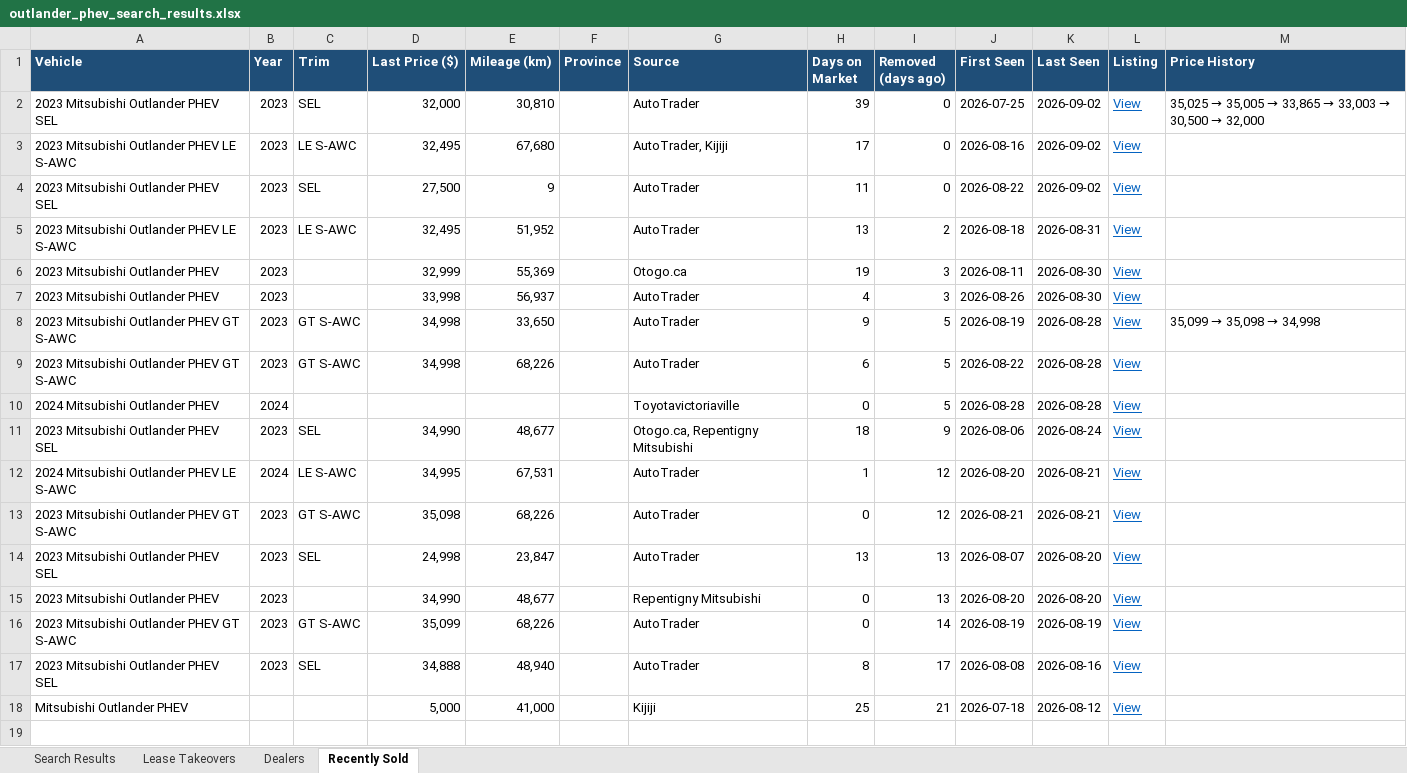
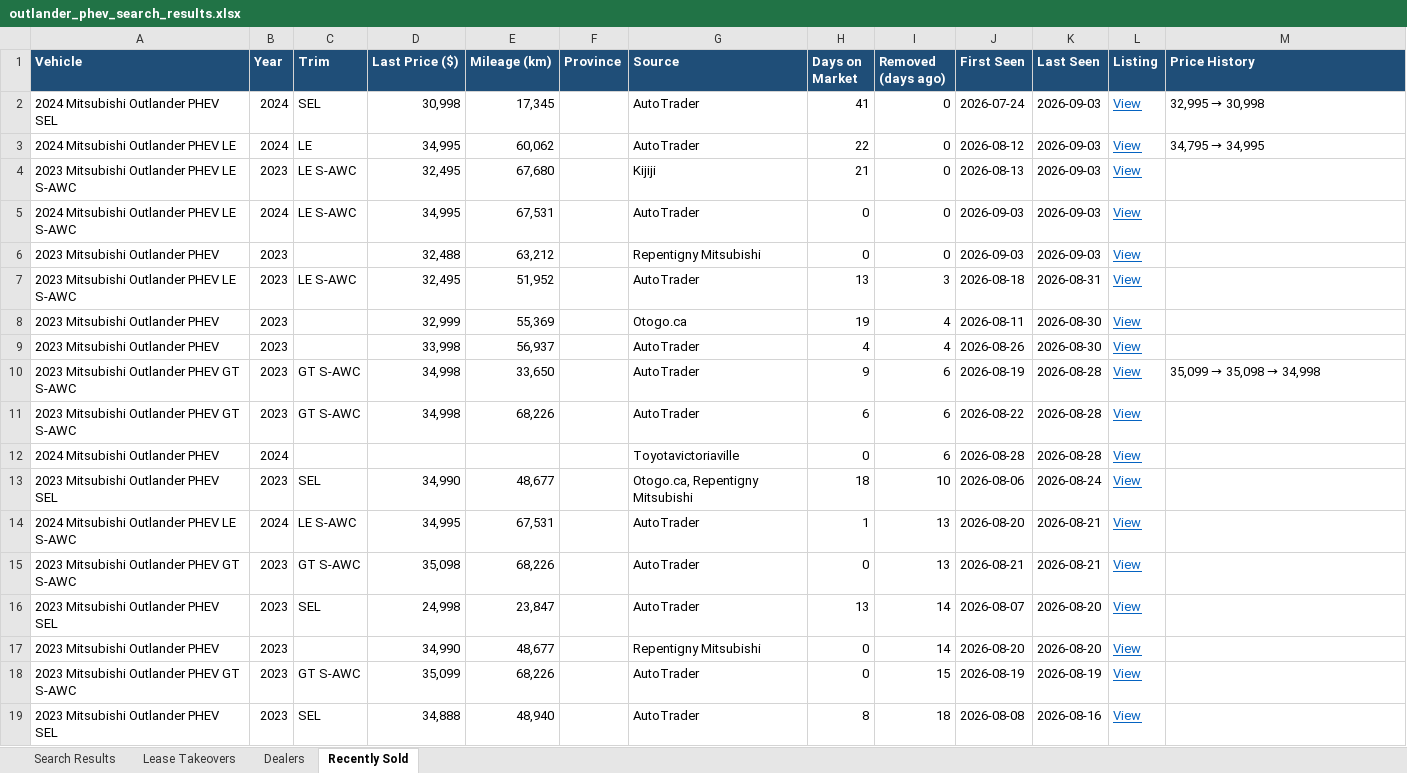
Before and after one commit to mdnaseershah/phev-rav4-search, an Excel workbook: outlander_phev_search_results.xlsx, sheet Recently Sold, drawn as a sheet; values as stored, in another font and other column widths than the file's, no borders; removed rows and columns are numbered as before the commit, all else as after; the diff names each change by its address in the sheet, - before the commit and + after, or states it on an @@ line.

```diff
--- a/outlander_phev_search_results.xlsx (sheet Recently Sold)
+++ b/outlander_phev_search_results.xlsx (sheet Recently Sold)
-row 2: 2023 Mitsubishi Outlander PHEV SEL | 2023 | SEL | 32,000 | 30,810 |  | AutoTrader | 39 | 0 | 2026-07-25 | 2026-09-02 | View | 35,025 → 35,005 → 33,865 → 33,003 → 30,500 → 32,000
+row 2: 2024 Mitsubishi Outlander PHEV SEL | 2024 | SEL | 30,998 | 17,345 |  | AutoTrader | 41 | 0 | 2026-07-24 | 2026-09-03 | View | 32,995 → 30,998
+row 3: 2024 Mitsubishi Outlander PHEV LE | 2024 | LE | 34,995 | 60,062 |  | AutoTrader | 22 | 0 | 2026-08-12 | 2026-09-03 | View | 34,795 → 34,995
-G4 (Source): AutoTrader, Kijiji
+G4 (Source): Kijiji
-H4 (Days on Market): 17
+H4 (Days on Market): 21
-J4 (First Seen): 2026-08-16
+J4 (First Seen): 2026-08-13
-K4 (Last Seen): 2026-09-02
+K4 (Last Seen): 2026-09-03
-row 4: 2023 Mitsubishi Outlander PHEV SEL | 2023 | SEL | 27,500 | 9 |  | AutoTrader | 11 | 0 | 2026-08-22 | 2026-09-02 | View
+row 5: 2024 Mitsubishi Outlander PHEV LE S-AWC | 2024 | LE S-AWC | 34,995 | 67,531 |  | AutoTrader | 0 | 0 | 2026-09-03 | 2026-09-03 | View
+row 6: 2023 Mitsubishi Outlander PHEV | 2023 |  | 32,488 | 63,212 |  | Repentigny Mitsubishi | 0 | 0 | 2026-09-03 | 2026-09-03 | View
-I7 (Removed (days ago)): 2
+I7 (Removed (days ago)): 3
-I8:I9 (Removed (days ago)): 3
+I8:I9 (Removed (days ago)): 4
-I10:I12 (Removed (days ago)): 5
+I10:I12 (Removed (days ago)): 6
-I13 (Removed (days ago)): 9
+I13 (Removed (days ago)): 10
-I14:I15 (Removed (days ago)): 12
+I14:I15 (Removed (days ago)): 13
-I16:I17 (Removed (days ago)): 13
+I16:I17 (Removed (days ago)): 14
-I18 (Removed (days ago)): 14
+I18 (Removed (days ago)): 15
-I19 (Removed (days ago)): 17
+I19 (Removed (days ago)): 18
-row 18: Mitsubishi Outlander PHEV |  |  | 5,000 | 41,000 |  | Kijiji | 25 | 21 | 2026-07-18 | 2026-08-12 | View
```
Also changed, not shown: sheet Search Results, 3 other files.
